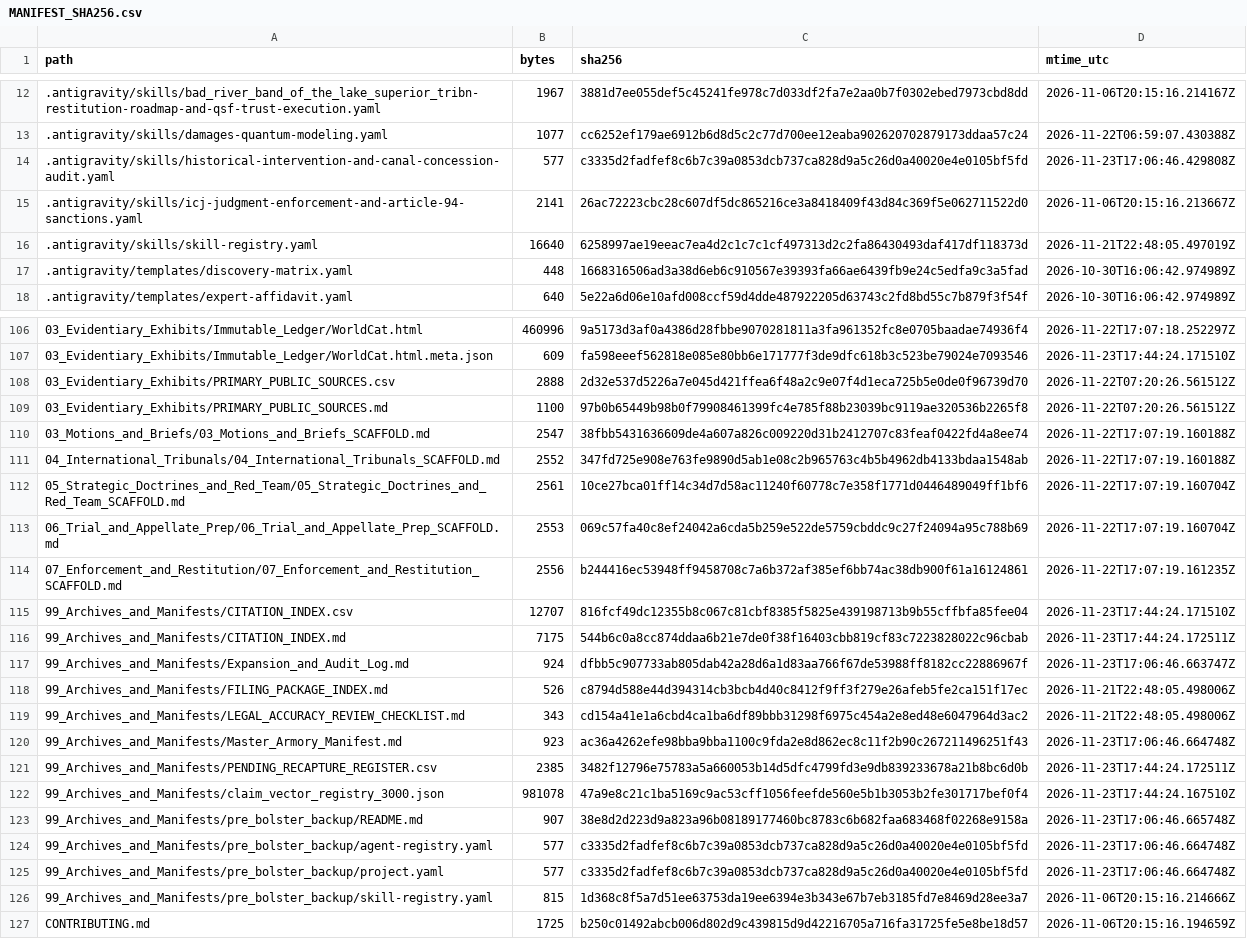
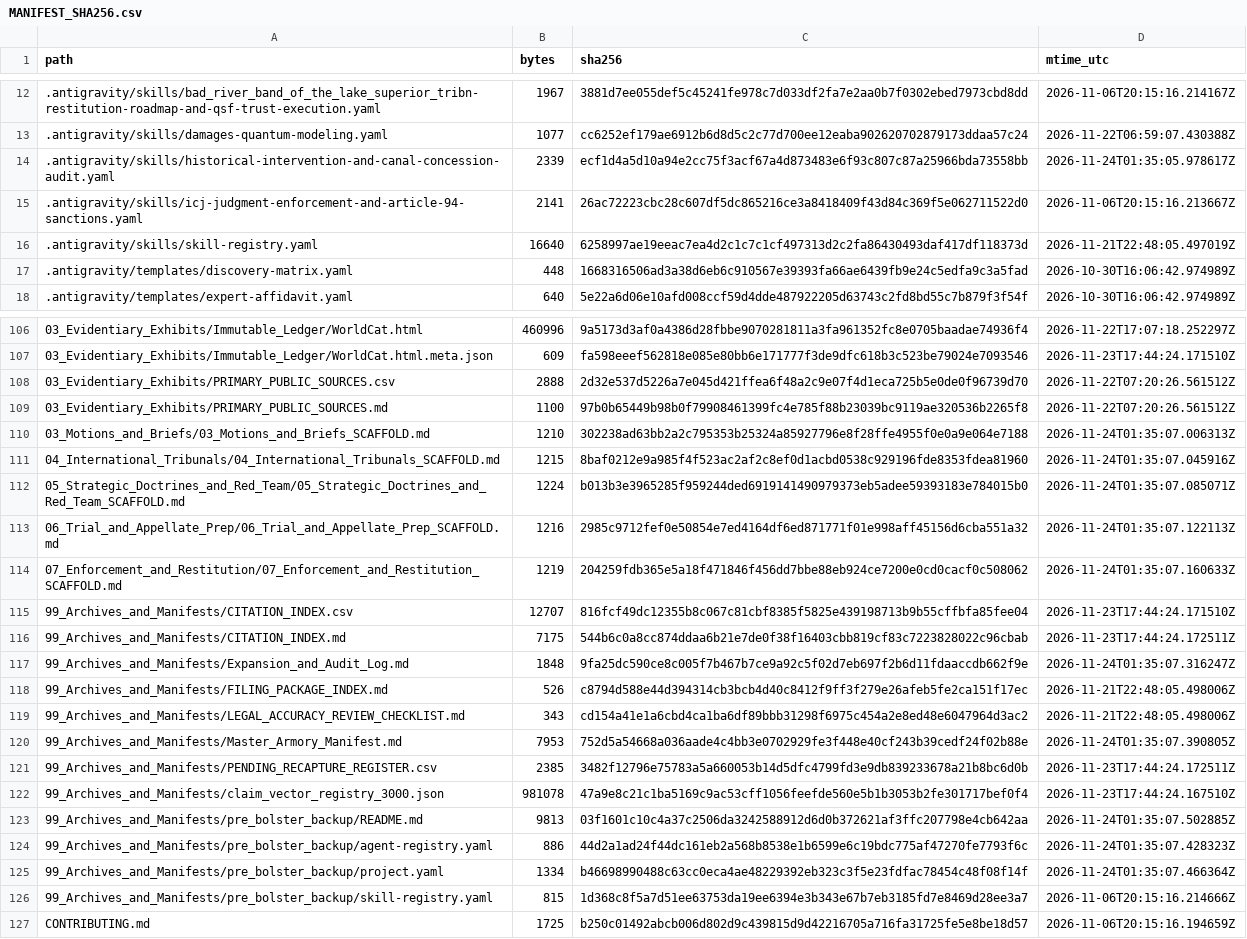
Before and after one commit to GlobalRestitutionAlliance/turtle-island-us-wi-bad-river-band-of-the-lake-superior-trib-master-litigation, a CSV file: 99_Archives_and_Manifests/MANIFEST_SHA256.csv, drawn as a sheet; only a part is shown, gaps mark what is left out; the diff covers the shown part only.

Commit message:
REVERTED DUE TO UNPROMPTED MASS J3WFICATED DATA CORRUPTION BY COMPROMISED BIASED LLM/ARTIFICIAL INTELLIGENCE MODELS

```diff
--- a/99_Archives_and_Manifests/MANIFEST_SHA256.csv
+++ b/99_Archives_and_Manifests/MANIFEST_SHA256.csv
@@ -13,3 +13,3 @@ path,bytes,sha256,mtime_utc
 .antigravity/skills/damages-quantum-modeling.yaml,1077,cc6252ef179ae6912b6d8d5c2c77d700ee12eaba902620702879173ddaa57c24,2026-11-22T06:59:07.430388Z
-.antigravity/skills/historical-intervention-and-canal-concession-audit.yaml,577,c3335d2fadfef8c6b7c39a0853dcb737ca828d9a5c26d0a40020e4e0105bf5fd,2026-11-23T17:06:46.429808Z
+.antigravity/skills/historical-intervention-and-canal-concession-audit.yaml,2339,ecf1d4a5d10a94e2cc75f3acf67a4d873483e6f93c807c87a25966bda73558bb,2026-11-24T01:35:05.978617Z
 .antigravity/skills/icj-judgment-enforcement-and-article-94-sanctions.yaml,2141,26ac72223cbc28c607df5dc865216ce3a8418409f43d84c369f5e062711522d0,2026-11-06T20:15:16.213667Z
@@ -109,18 +109,18 @@ path,bytes,sha256,mtime_utc
 03_Evidentiary_Exhibits/PRIMARY_PUBLIC_SOURCES.md,1100,97b0b65449b98b0f79908461399fc4e785f88b23039bc9119ae320536b2265f8,2026-11-22T07:20:26.561512Z
-03_Motions_and_Briefs/03_Motions_and_Briefs_SCAFFOLD.md,2547,38fbb5431636609de4a607a826c009220d31b2412707c83feaf0422fd4a8ee74,2026-11-22T17:07:19.160188Z
-04_International_Tribunals/04_International_Tribunals_SCAFFOLD.md,2552,347fd725e908e763fe9890d5ab1e08c2b965763c4b5b4962db4133bdaa1548ab,2026-11-22T17:07:19.160188Z
-05_Strategic_Doctrines_and_Red_Team/05_Strategic_Doctrines_and_Red_Team_SCAFFOLD.md,2561,10ce27bca01ff14c34d7d58ac11240f60778c7e358f1771d0446489049ff1bf6,2026-11-22T17:07:19.160704Z
-06_Trial_and_Appellate_Prep/06_Trial_and_Appellate_Prep_SCAFFOLD.md,2553,069c57fa40c8ef24042a6cda5b259e522de5759cbddc9c27f24094a95c788b69,2026-11-22T17:07:19.160704Z
-07_Enforcement_and_Restitution/07_Enforcement_and_Restitution_SCAFFOLD.md,2556,b244416ec53948ff9458708c7a6b372af385ef6bb74ac38db900f61a16124861,2026-11-22T17:07:19.161235Z
+03_Motions_and_Briefs/03_Motions_and_Briefs_SCAFFOLD.md,1210,302238ad63bb2a2c795353b25324a85927796e8f28ffe4955f0e0a9e064e7188,2026-11-24T01:35:07.006313Z
+04_International_Tribunals/04_International_Tribunals_SCAFFOLD.md,1215,8baf0212e9a985f4f523ac2af2c8ef0d1acbd0538c929196fde8353fdea81960,2026-11-24T01:35:07.045916Z
+05_Strategic_Doctrines_and_Red_Team/05_Strategic_Doctrines_and_Red_Team_SCAFFOLD.md,1224,b013b3e3965285f959244ded6919141490979373eb5adee59393183e784015b0,2026-11-24T01:35:07.085071Z
+06_Trial_and_Appellate_Prep/06_Trial_and_Appellate_Prep_SCAFFOLD.md,1216,2985c9712fef0e50854e7ed4164df6ed871771f01e998aff45156d6cba551a32,2026-11-24T01:35:07.122113Z
+07_Enforcement_and_Restitution/07_Enforcement_and_Restitution_SCAFFOLD.md,1219,204259fdb365e5a18f471846f456dd7bbe88eb924ce7200e0cd0cacf0c508062,2026-11-24T01:35:07.160633Z
 99_Archives_and_Manifests/CITATION_INDEX.csv,12707,816fcf49dc12355b8c067c81cbf8385f5825e439198713b9b55cffbfa85fee04,2026-11-23T17:44:24.171510Z
 99_Archives_and_Manifests/CITATION_INDEX.md,7175,544b6c0a8cc874ddaa6b21e7de0f38f16403cbb819cf83c7223828022c96cbab,2026-11-23T17:44:24.172511Z
-99_Archives_and_Manifests/Expansion_and_Audit_Log.md,924,dfbb5c907733ab805dab42a28d6a1d83aa766f67de53988ff8182cc22886967f,2026-11-23T17:06:46.663747Z
+99_Archives_and_Manifests/Expansion_and_Audit_Log.md,1848,9fa25dc590ce8c005f7b467b7ce9a92c5f02d7eb697f2b6d11fdaaccdb662f9e,2026-11-24T01:35:07.316247Z
 99_Archives_and_Manifests/FILING_PACKAGE_INDEX.md,526,c8794d588e44d394314cb3bcb4d40c8412f9ff3f279e26afeb5fe2ca151f17ec,2026-11-21T22:48:05.498006Z
 99_Archives_and_Manifests/LEGAL_ACCURACY_REVIEW_CHECKLIST.md,343,cd154a41e1a6cbd4ca1ba6df89bbb31298f6975c454a2e8ed48e6047964d3ac2,2026-11-21T22:48:05.498006Z
-99_Archives_and_Manifests/Master_Armory_Manifest.md,923,ac36a4262efe98bba9bba1100c9fda2e8d862ec8c11f2b90c267211496251f43,2026-11-23T17:06:46.664748Z
+99_Archives_and_Manifests/Master_Armory_Manifest.md,7953,752d5a54668a036aade4c4bb3e0702929fe3f448e40cf243b39cedf24f02b88e,2026-11-24T01:35:07.390805Z
 99_Archives_and_Manifests/PENDING_RECAPTURE_REGISTER.csv,2385,3482f12796e75783a5a660053b14d5dfc4799fd3e9db839233678a21b8bc6d0b,2026-11-23T17:44:24.172511Z
 99_Archives_and_Manifests/claim_vector_registry_3000.json,981078,47a9e8c21c1ba5169c9ac53cff1056feefde560e5b1b3053b2fe301717bef0f4,2026-11-23T17:44:24.167510Z
-99_Archives_and_Manifests/pre_bolster_backup/README.md,907,38e8d2d223d9a823a96b08189177460bc8783c6b682faa683468f02268e9158a,2026-11-23T17:06:46.665748Z
-99_Archives_and_Manifests/pre_bolster_backup/agent-registry.yaml,577,c3335d2fadfef8c6b7c39a0853dcb737ca828d9a5c26d0a40020e4e0105bf5fd,2026-11-23T17:06:46.664748Z
-99_Archives_and_Manifests/pre_bolster_backup/project.yaml,577,c3335d2fadfef8c6b7c39a0853dcb737ca828d9a5c26d0a40020e4e0105bf5fd,2026-11-23T17:06:46.664748Z
+99_Archives_and_Manifests/pre_bolster_backup/README.md,9813,03f1601c10c4a37c2506da3242588912d6d0b372621af3ffc207798e4cb642aa,2026-11-24T01:35:07.502885Z
+99_Archives_and_Manifests/pre_bolster_backup/agent-registry.yaml,886,44d2a1ad24f44dc161eb2a568b8538e1b6599e6c19bdc775af47270fe7793f6c,2026-11-24T01:35:07.428323Z
+99_Archives_and_Manifests/pre_bolster_backup/project.yaml,1334,b46698990488c63cc0eca4ae48229392eb323c3f5e23fdfac78454c48f08f14f,2026-11-24T01:35:07.466364Z
 99_Archives_and_Manifests/pre_bolster_backup/skill-registry.yaml,815,1d368c8f5a7d51ee63753da19ee6394e3b343e67b7eb3185fd7e8469d28ee3a7,2026-11-06T20:15:16.214666Z
```
Also changed, not shown: 77 edited cells elsewhere in this file, 37 other files.
